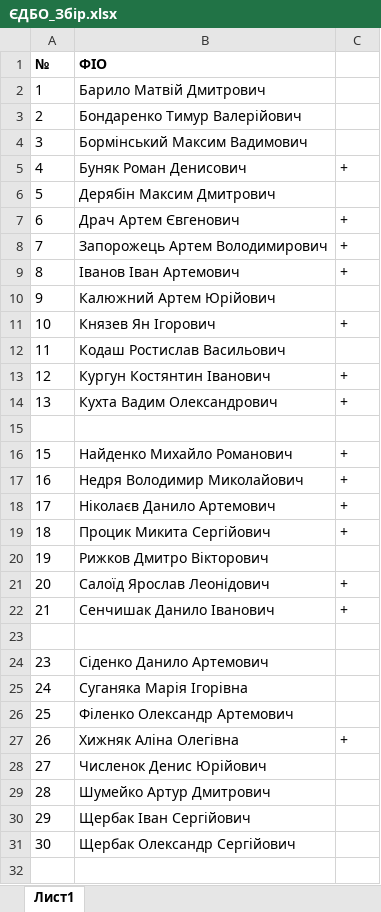
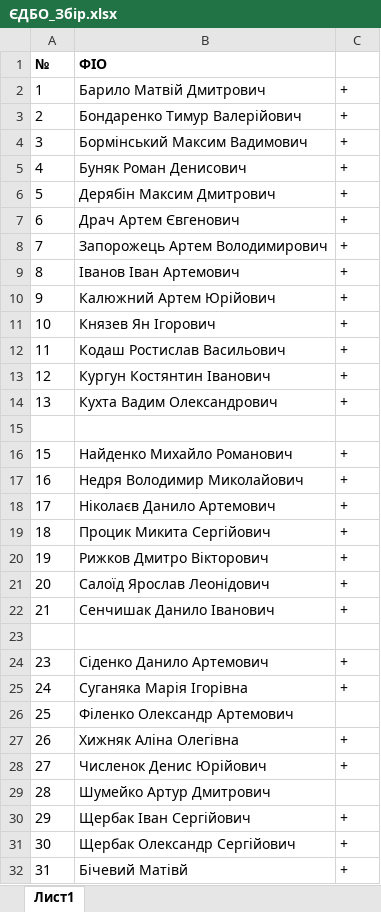
Before and after one commit to Dgardes/Semestr_2, an Excel workbook: Робота/ЄДБО_Збір.xlsx, sheet Лист1, drawn as a sheet; values as stored, in another font and other column widths than the file's, no borders; the diff names each change by its address in the sheet, - before the commit and + after, or states it on an @@ line.

```diff
--- a/Робота/ЄДБО_Збір.xlsx (sheet Лист1)
+++ b/Робота/ЄДБО_Збір.xlsx (sheet Лист1)
-C2:C4: (empty)
+C2:C4: +
-C6: (empty)
+C6: +
-C10: (empty)
+C10: +
-C12: (empty)
+C12: +
-C20: (empty)
+C20: +
-C24:C25: (empty)
+C24:C25: +
-C28: (empty)
+C28: +
-C30:C31: (empty)
+C30:C31: +
+row 32: 31 | Бічевий Матівй | +
```
Also changed, not shown: 8 other files.
